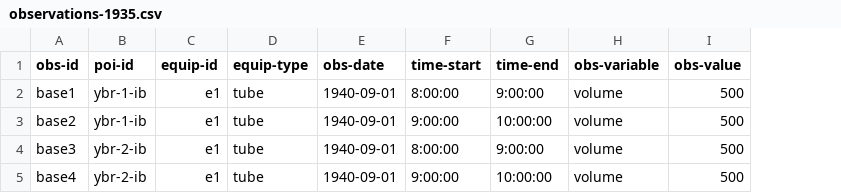
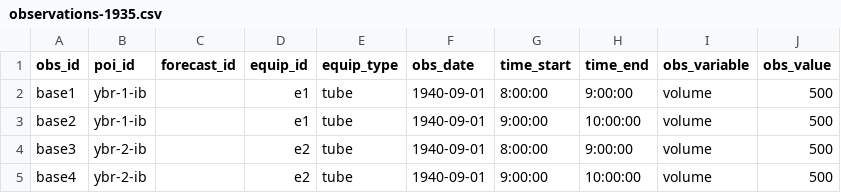
Before and after one commit to e-lo/forecastcards, a CSV file: examples/emeraldcitydot-rx123-yellowbrickroadhov/observations/observations-1935.csv, drawn as a sheet; addresses are those after the commit; the diff names each change by its address in the sheet, - before the commit and + after, or states it on an @@ line.

```diff
--- a/examples/emeraldcitydot-rx123-yellowbrickroadhov/observations/observations-1935.csv
+++ b/examples/emeraldcitydot-rx123-yellowbrickroadhov/observations/observations-1935.csv
+column C (forecast_id), empty
-A1: obs-id
+A1: obs_id
-B1: poi-id
+B1: poi_id
-D1: equip-id
+D1: equip_id
-E1: equip-type
+E1: equip_type
-F1: obs-date
+F1: obs_date
-G1: time-start
+G1: time_start
-H1: time-end
+H1: time_end
-I1: obs-variable
+I1: obs_variable
-J1: obs-value
+J1: obs_value
-D4:D5 (equip_id): e1
+D4:D5 (equip_id): e2
```
Also changed, not shown: examples/emeraldcitydot-rx123-yellowbrickroadhov/forecasts/forecast-A1-1960-1940-F1.csv, examples/emeraldcitydot-rx123-yellowbrickroadhov/observations/observations-1960.csv, 8 other files.
